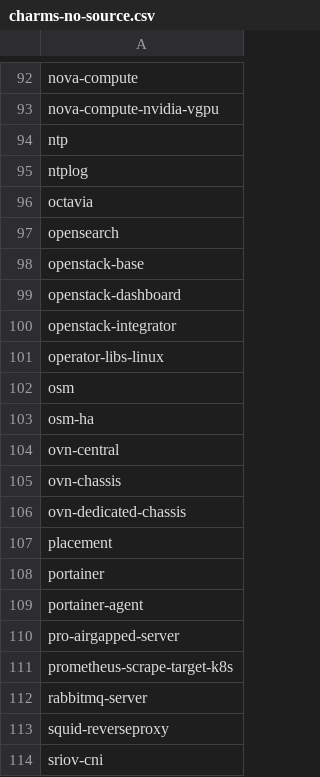
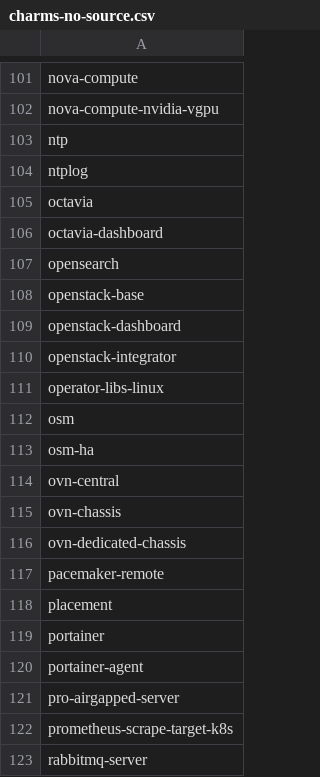
Before and after one commit to canonical/hyrum, a CSV file: charm-list/charms-no-source.csv, drawn as a sheet; only a part is shown, gaps mark what is left out; the shorter side is filled out with more unchanged rows; the diff covers the shown part only.

```diff
--- a/charm-list/charms-no-source.csv
+++ b/charm-list/charms-no-source.csv
@@ -96,2 +105,3 @@ ntplog
 octavia
+octavia-dashboard
 opensearch
@@ -106,2 +116,3 @@ ovn-chassis
 ovn-dedicated-chassis
+pacemaker-remote
 placement
```
Also changed, not shown: 9 added rows elsewhere in this file, charm-list/charms.csv.
